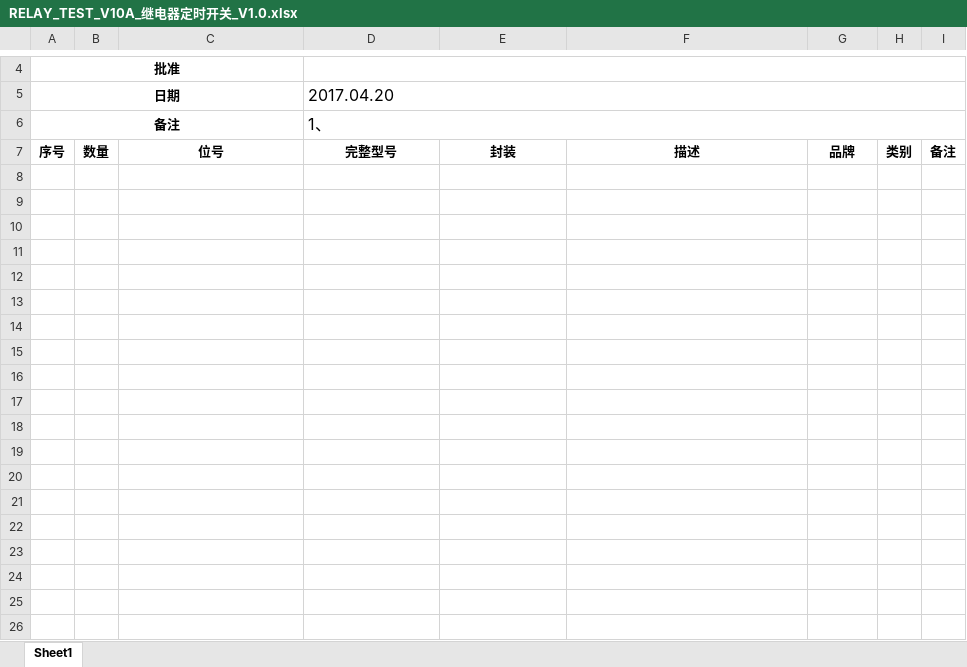
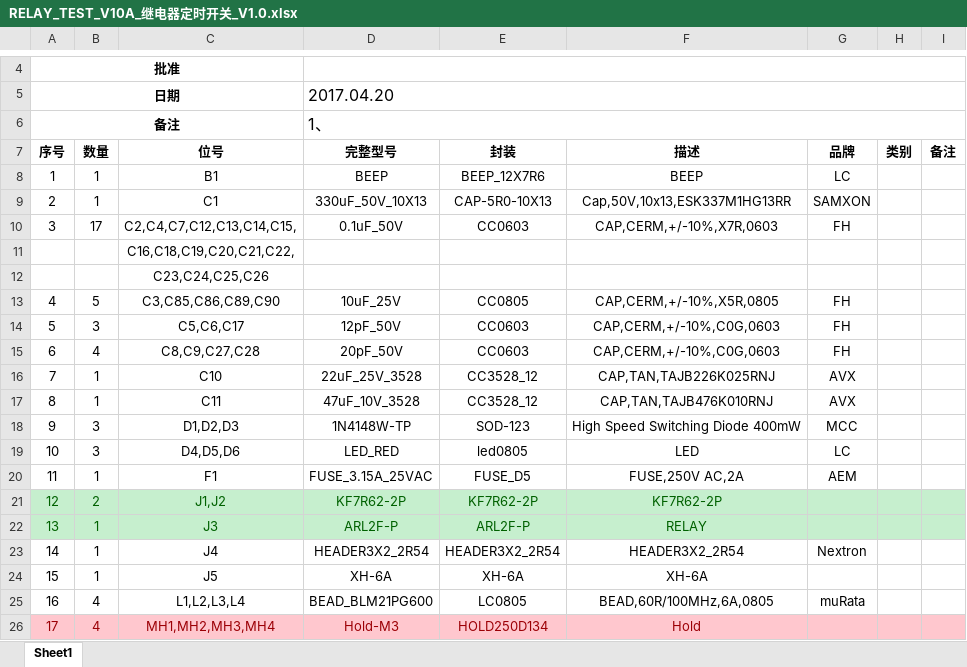
Before and after one commit to xxxlzjxxx/MBEDBoard, an Excel workbook: RELAY_TEST_V10A/SCH/RELAY_TEST_V10A_继电器定时开关_V1.0.xlsx, sheet Sheet1, drawn as a sheet; only a part is shown, gaps mark what is left out; values as stored, in another font and other column widths than the file's, no borders; the diff covers the shown part only; the diff names each change by its address in the sheet, - before the commit and + after, or states it on an @@ line.

Commit message:
complete the RELAY_TEST_V10A project.

```diff
--- a/RELAY_TEST_V10A/SCH/RELAY_TEST_V10A_继电器定时开关_V1.0.xlsx (sheet Sheet1)
+++ b/RELAY_TEST_V10A/SCH/RELAY_TEST_V10A_继电器定时开关_V1.0.xlsx (sheet Sheet1)
+row 8: 1 | 1 | B1 | BEEP | BEEP_12X7R6 | BEEP | LC
+row 9: 2 | 1 | C1 | 330uF_50V_10X13 | CAP-5R0-10X13 | Cap,50V,10x13,ESK337M1HG13RR | SAMXON
+row 10: 3 | 17 | C2,C4,C7,C12,C13,C14,C15, | 0.1uF_50V | CC0603 | CAP,CERM,+/-10%,X7R,0603 | FH
+row 11:  |  | C16,C18,C19,C20,C21,C22,
+row 12:  |  | C23,C24,C25,C26
+row 13: 4 | 5 | C3,C85,C86,C89,C90 | 10uF_25V | CC0805 | CAP,CERM,+/-10%,X5R,0805 | FH
+row 14: 5 | 3 | C5,C6,C17 | 12pF_50V | CC0603 | CAP,CERM,+/-10%,C0G,0603 | FH
+row 15: 6 | 4 | C8,C9,C27,C28 | 20pF_50V | CC0603 | CAP,CERM,+/-10%,C0G,0603 | FH
+row 16: 7 | 1 | C10 | 22uF_25V_3528 | CC3528_12 | CAP,TAN,TAJB226K025RNJ | AVX
+row 17: 8 | 1 | C11 | 47uF_10V_3528 | CC3528_12 | CAP,TAN,TAJB476K010RNJ | AVX
+row 18: 9 | 3 | D1,D2,D3 | 1N4148W-TP | SOD-123 | High Speed Switching Diode 400mW | MCC
+row 19: 10 | 3 | D4,D5,D6 | LED_RED | led0805 | LED | LC
+row 20: 11 | 1 | F1 | FUSE_3.15A_25VAC | FUSE_D5 | FUSE,250V AC,2A | AEM
+row 21: 12 | 2 | J1,J2 | KF7R62-2P | KF7R62-2P | KF7R62-2P
+row 22: 13 | 1 | J3 | ARL2F-P | ARL2F-P | RELAY
+row 23: 14 | 1 | J4 | HEADER3X2_2R54 | HEADER3X2_2R54 | HEADER3X2_2R54 | Nextron
+row 24: 15 | 1 | J5 | XH-6A | XH-6A | XH-6A
+row 25: 16 | 4 | L1,L2,L3,L4 | BEAD_BLM21PG600 | LC0805 | BEAD,60R/100MHz,6A,0805 | muRata
+row 26: 17 | 4 | MH1,MH2,MH3,MH4 | Hold-M3 | HOLD250D134 | Hold
```
Also changed, not shown: 39 added rows elsewhere in this sheet, 45 other files.
